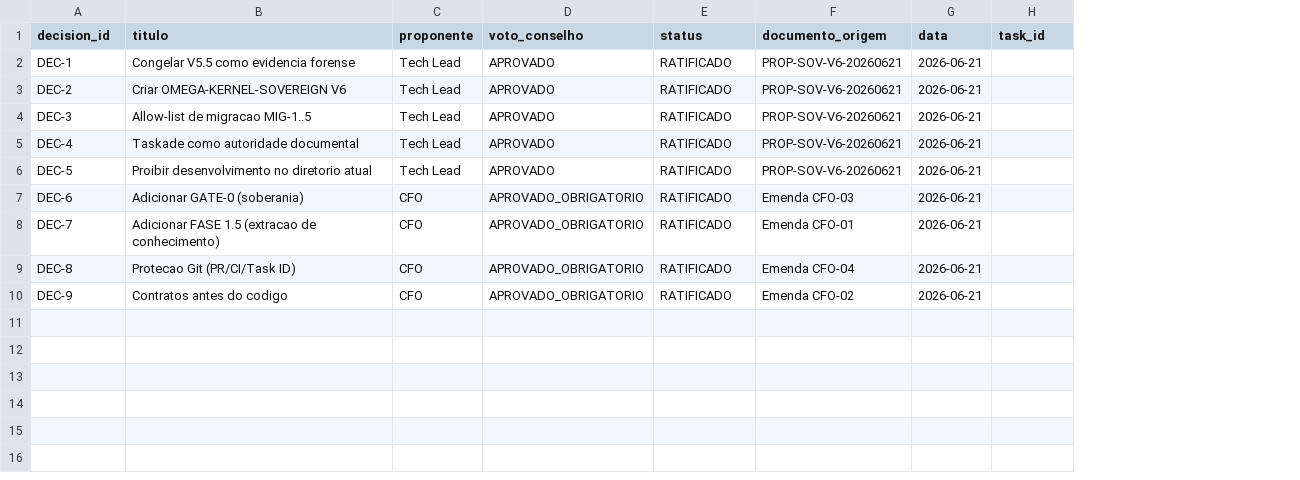
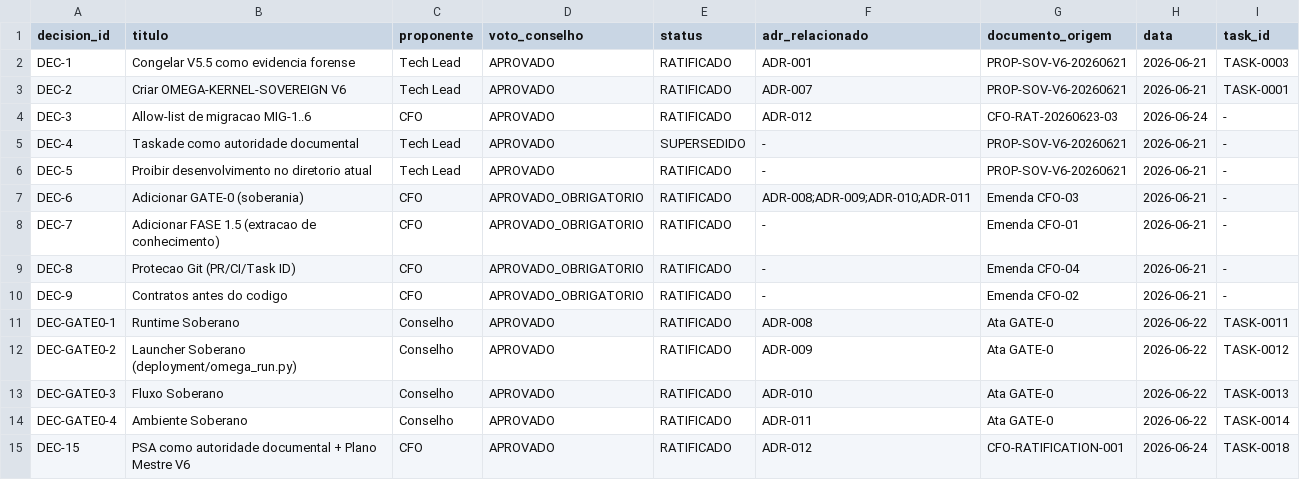
Before and after one commit to simonnmarket/OMEGA-Kernel-Sovereign, a CSV file: governance/knowledge_extraction/DECISION_REGISTRY.csv, drawn as a sheet; addresses are those after the commit; the diff names each change by its address in the sheet, - before the commit and + after, or states it on an @@ line.

```diff
--- a/governance/knowledge_extraction/DECISION_REGISTRY.csv
+++ b/governance/knowledge_extraction/DECISION_REGISTRY.csv
+column F (adr_relacionado), rows 2-10: ADR-001 | ADR-007 | ADR-012 | - | - | ADR-008;ADR-009;ADR-010;ADR-011 | - | - | -
-I2 (task_id): (empty)
+I2 (task_id): TASK-0003
-I3 (task_id): (empty)
+I3 (task_id): TASK-0001
-B4 (titulo): Allow-list de migracao MIG-1..5
+B4 (titulo): Allow-list de migracao MIG-1..6
-C4 (proponente): Tech Lead
+C4 (proponente): CFO
-G4 (documento_origem): PROP-SOV-V6-20260621
+G4 (documento_origem): CFO-RAT-20260623-03
-H4 (data): 2026-06-21
+H4 (data): 2026-06-24
-I4:I10 (task_id): (empty)
+I4:I10 (task_id): -
-E5 (status): RATIFICADO
+E5 (status): SUPERSEDIDO
+row 11: DEC-GATE0-1 | Runtime Soberano | Conselho | APROVADO | RATIFICADO | ADR-008 | Ata GATE-0 | 2026-06-22 | TASK-0011
+row 12: DEC-GATE0-2 | Launcher Soberano (deployment/omega_run.py) | Conselho | APROVADO | RATIFICADO | ADR-009 | Ata GATE-0 | 2026-06-22 | TASK-0012
+row 13: DEC-GATE0-3 | Fluxo Soberano | Conselho | APROVADO | RATIFICADO | ADR-010 | Ata GATE-0 | 2026-06-22 | TASK-0013
+row 14: DEC-GATE0-4 | Ambiente Soberano | Conselho | APROVADO | RATIFICADO | ADR-011 | Ata GATE-0 | 2026-06-22 | TASK-0014
+row 15: DEC-15 | PSA como autoridade documental + Plano Mestre V6 | CFO | APROVADO | RATIFICADO | ADR-012 | CFO-RATIFICATION-001 | 2026-06-24 | TASK-0018
```
Also changed, not shown: governance/knowledge_extraction/BUG_REGISTRY.csv, 13 other files.
